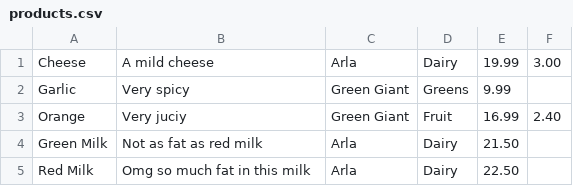
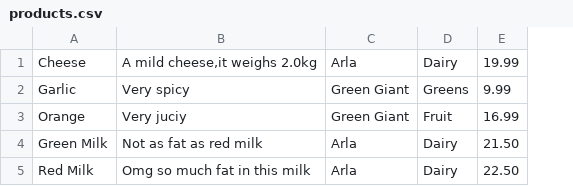
Before and after one commit to Nerwrekk/online-shop-project2, a CSV file: files/products.csv, drawn as a sheet; the diff names each change by its address in the sheet, - before the commit and + after, or states it on an @@ line.

Commit message:
Removed "WeightProduct" class and "StockProduct".

```diff
--- a/files/products.csv
+++ b/files/products.csv
-column F, rows 1-3: 3.00 |  | 2.40
-B1: A mild cheese
+B1: A mild cheese,it weighs 2.0kg
```
Also changed, not shown: 8 other files.
